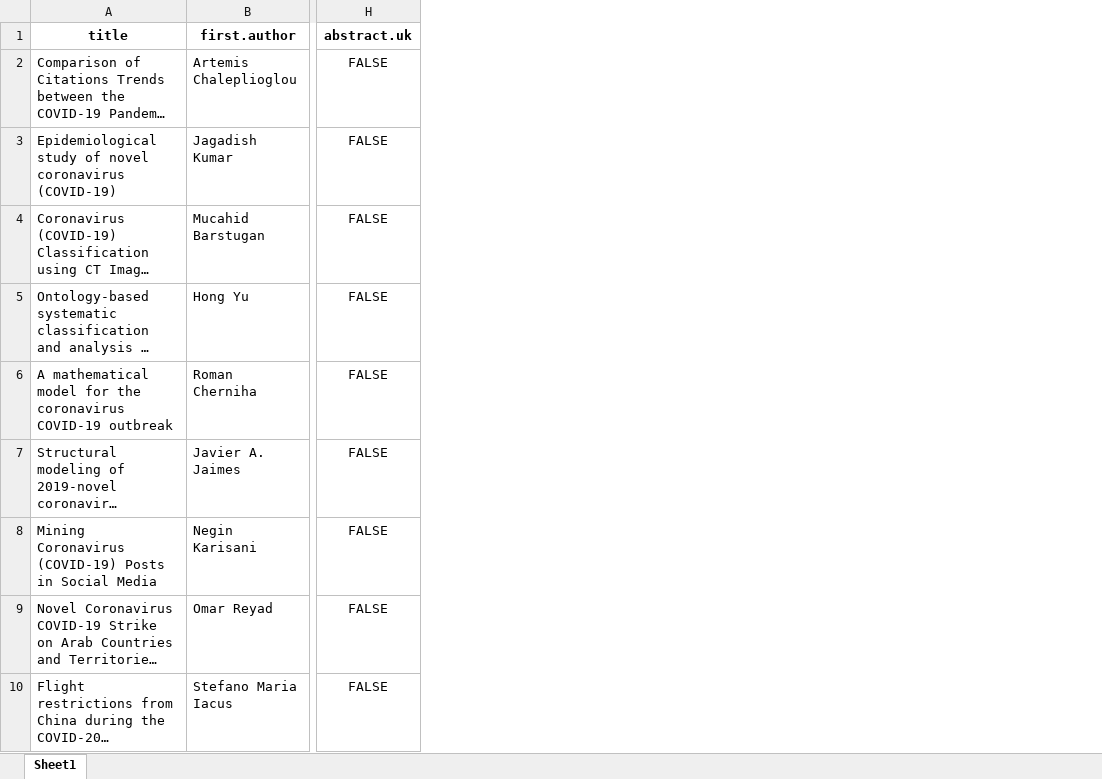
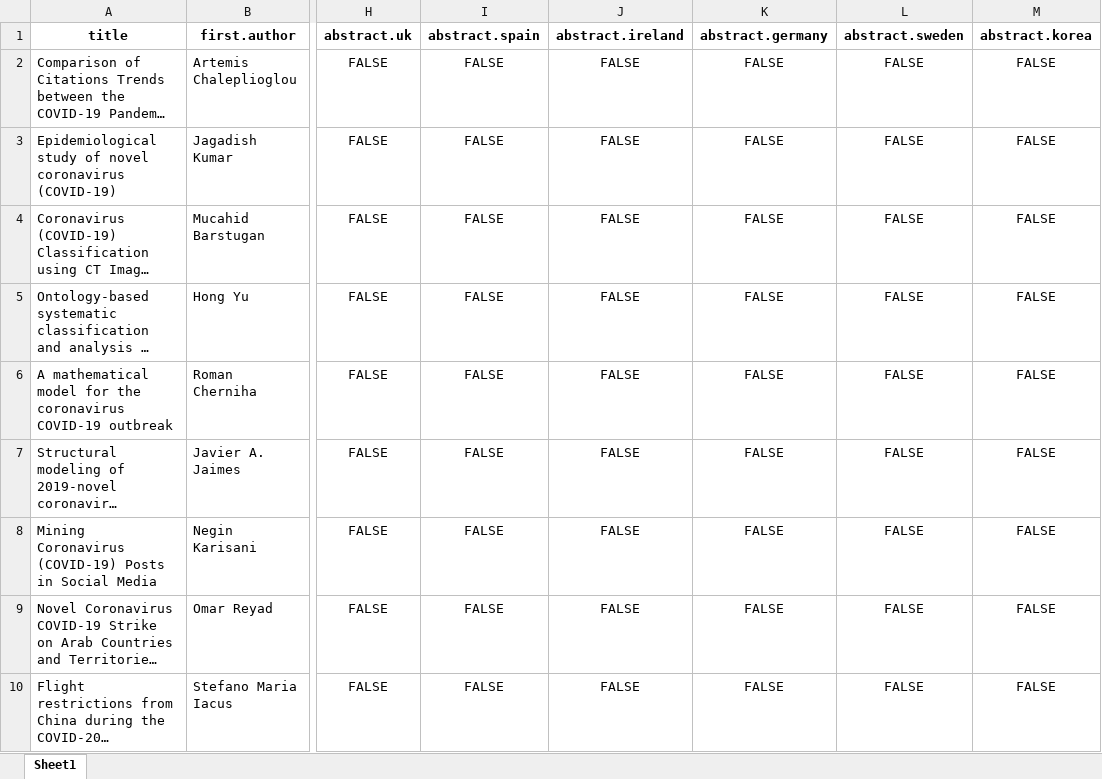
Before and after one commit to jogwalker/covid-litsearch, an Excel workbook: arxiv_export.xlsx, sheet Sheet1, drawn as a sheet; only a part is shown, gaps mark what is left out; long unchanged cells end in …; values as stored, in another font and other column widths than the file's, no borders; the diff names each change by its address in the sheet, - before the commit and + after, or states it on an @@ line.

```diff
--- a/arxiv_export.xlsx (sheet Sheet1)
+++ b/arxiv_export.xlsx (sheet Sheet1)
+column I (abstract.spain), rows 2-10: all FALSE
+column J (abstract.ireland), rows 2-10: all FALSE
+column K (abstract.germany), rows 2-10: all FALSE
+column L (abstract.sweden), rows 2-10: all FALSE
+column M (abstract.korea), rows 2-10: all FALSE
```
Also changed, not shown: 4 other files.
